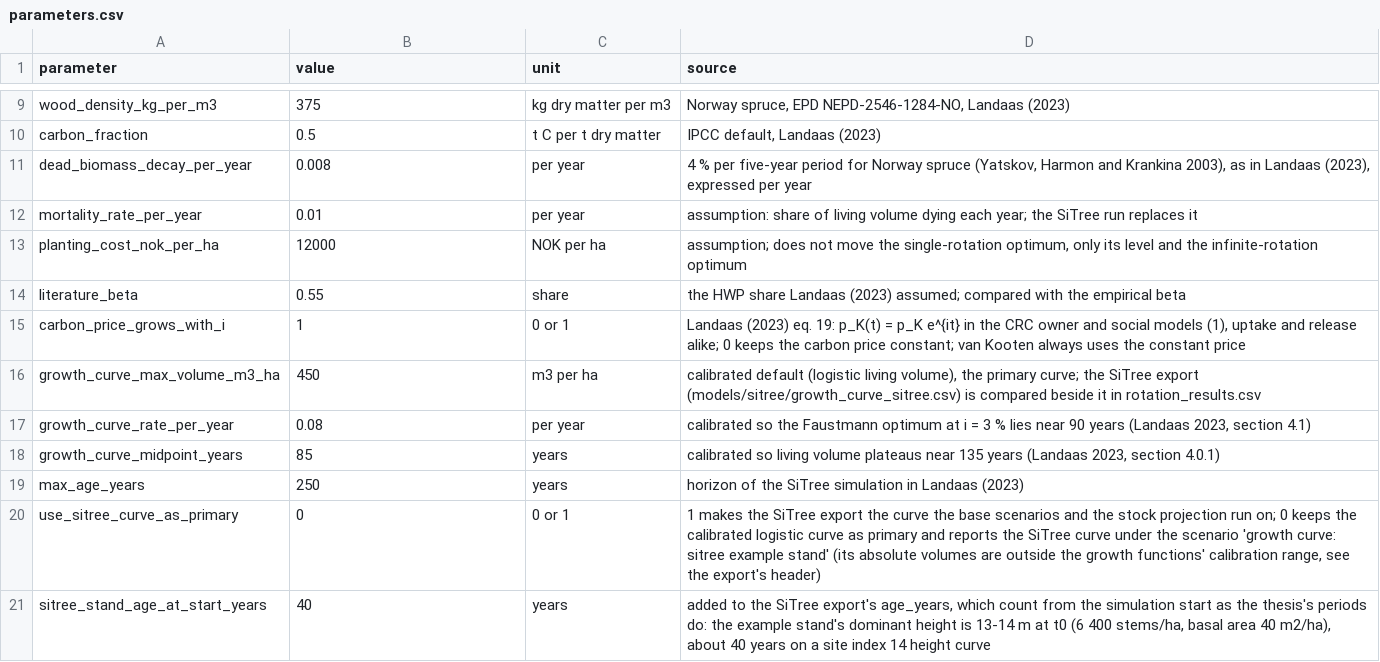
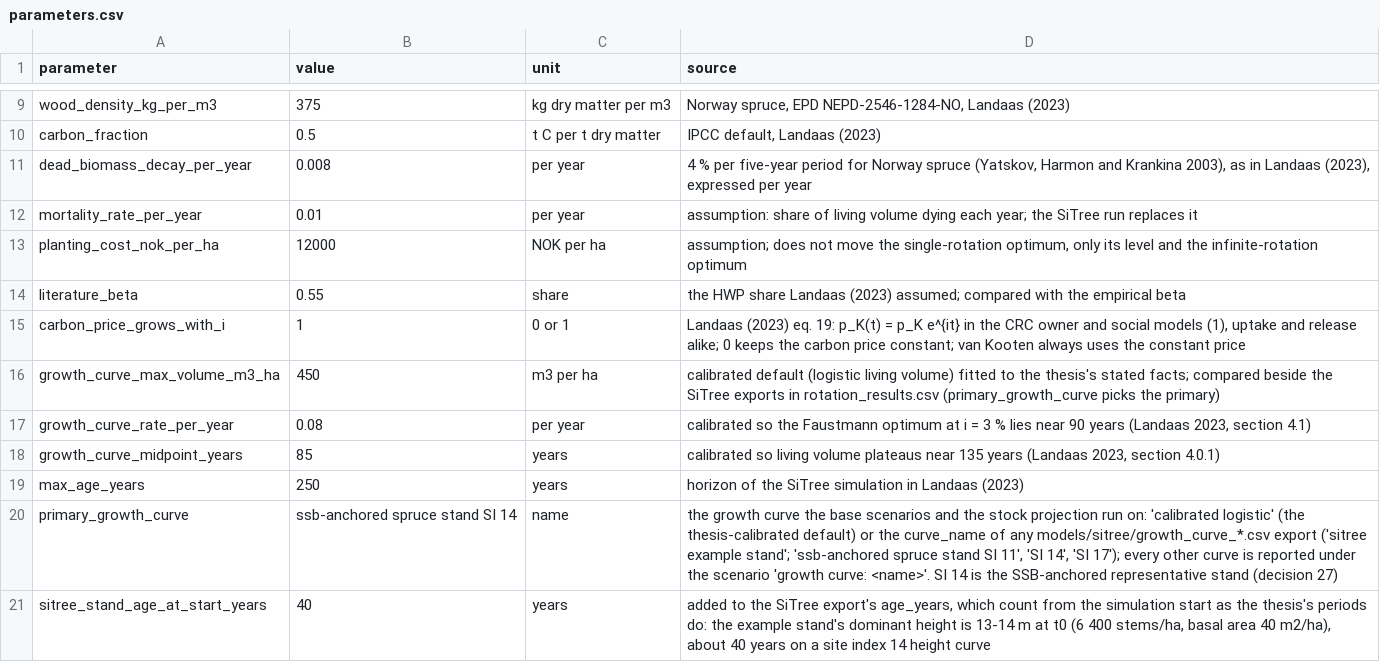
Before and after one commit to Zoet2202/circwood, a CSV file: models/rotation/parameters.csv, drawn as a sheet; only a part is shown, gaps mark what is left out.

```diff
--- a/models/rotation/parameters.csv
+++ b/models/rotation/parameters.csv
@@ -15,3 +15,3 @@ literature_beta,0.55,share,"the HWP share Landaas (2023) assumed; compared with
 carbon_price_grows_with_i,1,0 or 1,"Landaas (2023) eq. 19: p_K(t) = p_K e^{it} in the CRC owner and social models (1), uptake and release alike; 0 keeps the carbon price constant; van Kooten always uses the constant price"
-growth_curve_max_volume_m3_ha,450,m3 per ha,"calibrated default (logistic living volume), the primary curve; the SiTree export (models/sitree/growth_curve_sitree.csv) is compared beside it in rotation_results.csv"
+growth_curve_max_volume_m3_ha,450,m3 per ha,"calibrated default (logistic living volume) fitted to the thesis's stated facts; compared beside the SiTree exports in rotation_results.csv (primary_growth_curve picks the primary)"
 growth_curve_rate_per_year,0.08,per year,"calibrated so the Faustmann optimum at i = 3 % lies near 90 years (Landaas 2023, section 4.1)"
@@ -19,3 +19,3 @@ growth_curve_midpoint_years,85,years,"calibrated so living volume plateaus near
 max_age_years,250,years,"horizon of the SiTree simulation in Landaas (2023)"
-use_sitree_curve_as_primary,0,0 or 1,"1 makes the SiTree export the curve the base scenarios and the stock projection run on; 0 keeps the calibrated logistic curve as primary and reports the SiTree curve under the scenario 'growth curve: sitree example stand' (its absolute volumes are outside the growth functions' calibration range, see the export's header)"
+primary_growth_curve,ssb-anchored spruce stand SI 14,name,"the growth curve the base scenarios and the stock projection run on: 'calibrated logistic' (the thesis-calibrated default) or the curve_name of any models/sitree/growth_curve_*.csv export ('sitree example stand'; 'ssb-anchored spruce stand SI 11', 'SI 14', 'SI 17'); every other curve is reported under the scenario 'growth curve: <name>'. SI 14 is the SSB-anchored representative stand (decision 27)"
 sitree_stand_age_at_start_years,40,years,"added to the SiTree export's age_years, which count from the simulation start as the thesis's periods do: the example stand's dominant height is 13-14 m at t0 (6 400 stems/ha, basal area 40 m2/ha), about 40 years on a site index 14 height curve"
```
Also changed, not shown: data/processed/forest_stock_projection.csv, models/rotation/growth_curve.csv, 20 other files.
